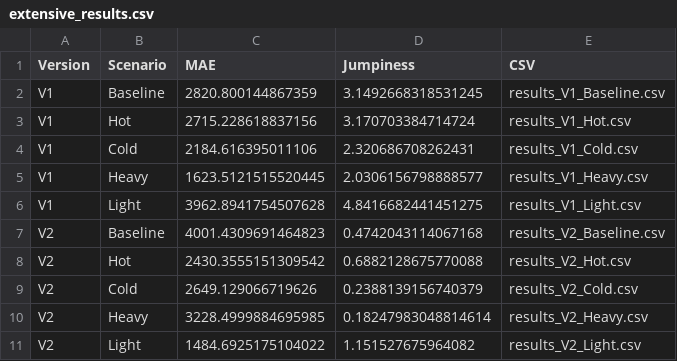
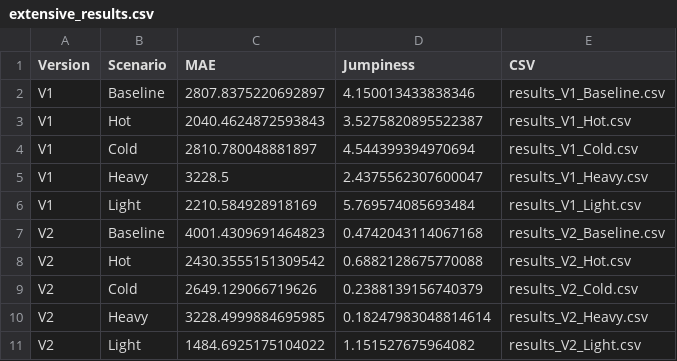
Before and after one commit to piotrcurious/fridge_estimator, a CSV file: extensive_results.csv, drawn as a sheet.

```diff
--- a/extensive_results.csv
+++ b/extensive_results.csv
@@ -1,7 +1,7 @@
 Version,Scenario,MAE,Jumpiness,CSV
-V1,Baseline,2820.800144867359,3.1492668318531245,results_V1_Baseline.csv
-V1,Hot,2715.228618837156,3.170703384714724,results_V1_Hot.csv
-V1,Cold,2184.616395011106,2.320686708262431,results_V1_Cold.csv
-V1,Heavy,1623.5121515520445,2.0306156798888577,results_V1_Heavy.csv
-V1,Light,3962.8941754507628,4.8416682441451275,results_V1_Light.csv
+V1,Baseline,2807.8375220692897,4.150013433838346,results_V1_Baseline.csv
+V1,Hot,2040.4624872593843,3.5275820895522387,results_V1_Hot.csv
+V1,Cold,2810.780048881897,4.544399394970694,results_V1_Cold.csv
+V1,Heavy,3228.5,2.4375562307600047,results_V1_Heavy.csv
+V1,Light,2210.584928918169,5.769574085693484,results_V1_Light.csv
 V2,Baseline,4001.4309691464823,0.4742043114067168,results_V2_Baseline.csv
```
Also changed, not shown: 14 other files.
